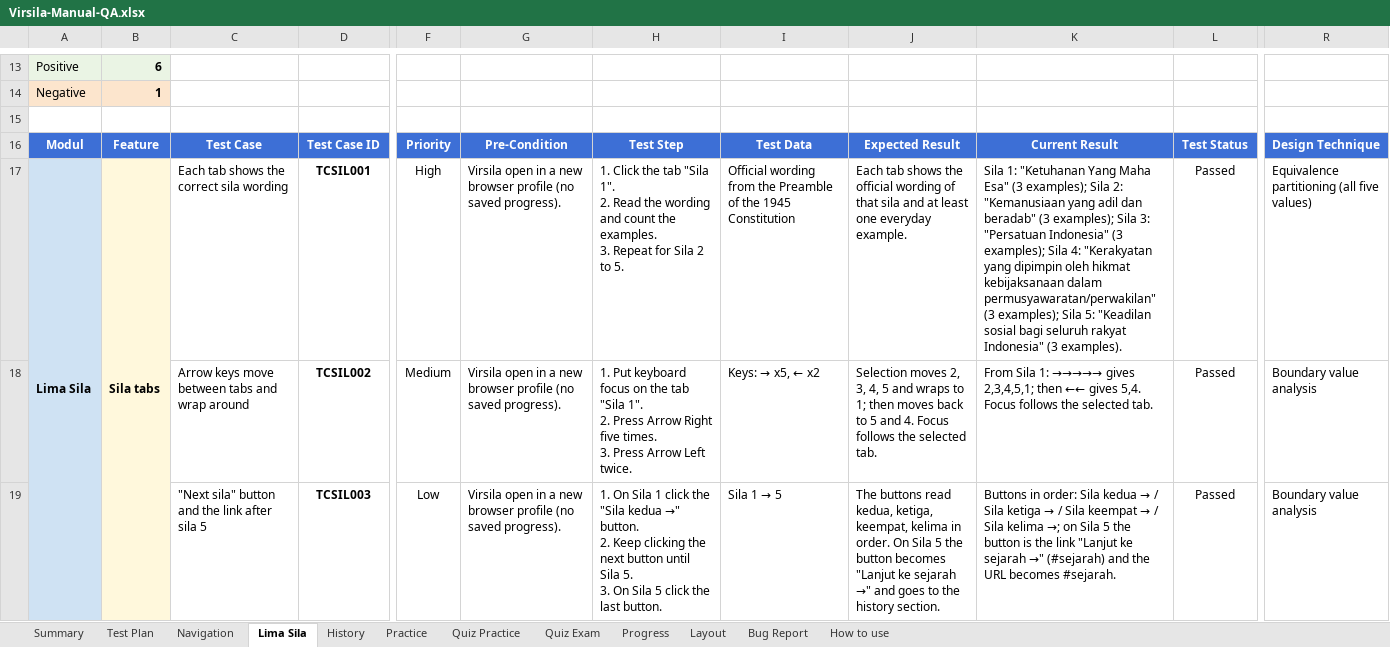
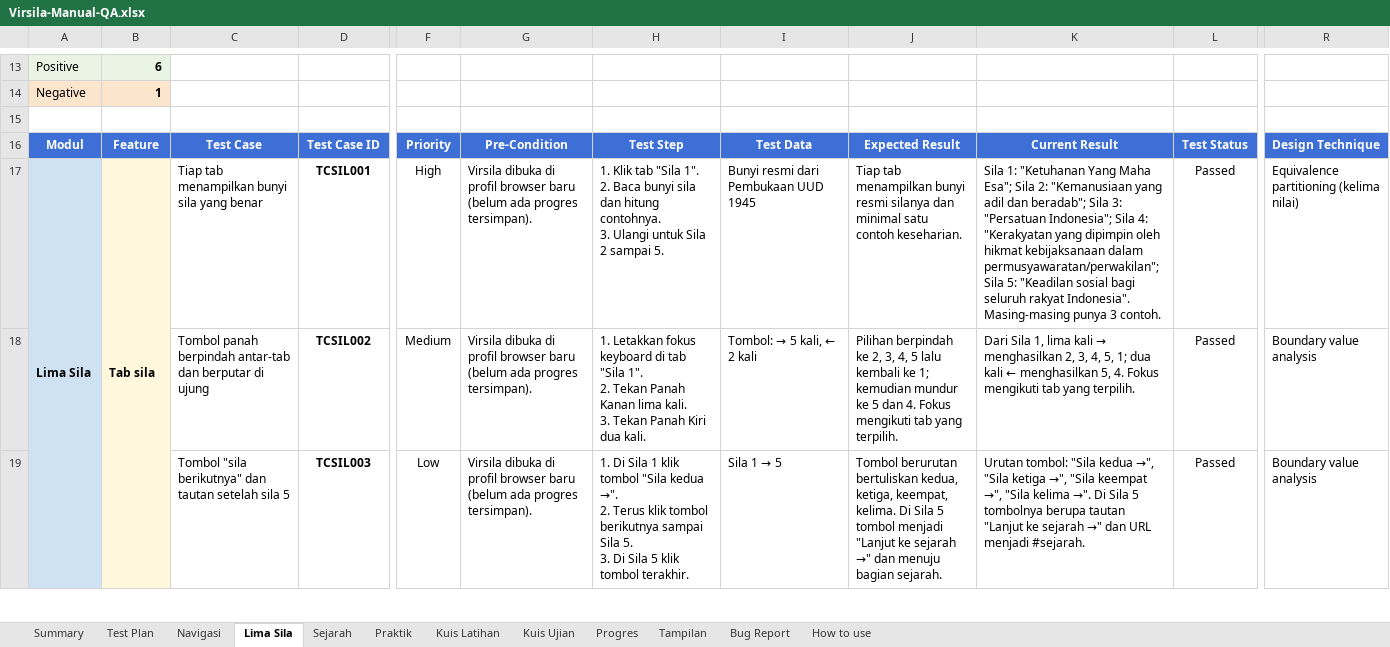
Before and after one commit to rivaldimhr/rivaldimhr.github.io, an Excel workbook: qa-manual/Virsila-Manual-QA.xlsx, sheet Lima Sila, drawn as a sheet; only a part is shown, gaps mark what is left out; values as stored, in another font and other column widths than the file's, no borders; conditional formats not drawn; ↵ is a line break in a cell; the diff covers the shown part only; the diff names each change by its address in the sheet, - before the commit and + after, or states it on an @@ line.

Commit message:
Manual QA: workbook, template and project page in Indonesian
- test cases, steps, expected and current results, bug reports, test plan and
  how-to sheets translated; column headers and status values stay in English
- sheet names: Navigasi, Lima Sila, Sejarah, Praktik, Kuis Latihan, Kuis Ujian, Progres, Tampilan
- qa-manual/ page rewritten in Indonesian

```diff
--- a/qa-manual/Virsila-Manual-QA.xlsx (sheet Lima Sila)
+++ b/qa-manual/Virsila-Manual-QA.xlsx (sheet Lima Sila)
-sheet tab: Navigation
+sheet tab: Navigasi
-sheet tab: History
+sheet tab: Sejarah
-sheet tab: Practice
+sheet tab: Praktik
-sheet tab: Quiz Practice
+sheet tab: Kuis Latihan
-sheet tab: Quiz Exam
+sheet tab: Kuis Ujian
-sheet tab: Progress
+sheet tab: Progres
-sheet tab: Layout
+sheet tab: Tampilan
-B17: Sila tabs
+B17: Tab sila
-C17: Each tab shows the correct sila wording
+C17: Tiap tab menampilkan bunyi sila yang benar
-G17:G19: Virsila open in a new browser profile (no saved progress).
+G17:G19: Virsila dibuka di profil browser baru (belum ada progres tersimpan).
-H17: 1. Click the tab "Sila 1". ↵ 2. Read the wording and count the examples. ↵ 3. Repeat for Sila 2 to 5.
+H17: 1. Klik tab "Sila 1". ↵ 2. Baca bunyi sila dan hitung contohnya. ↵ 3. Ulangi untuk Sila 2 sampai 5.
-I17: Official wording from the Preamble of the 1945 Constitution
+I17: Bunyi resmi dari Pembukaan UUD 1945
-J17: Each tab shows the official wording of that sila and at least one everyday example.
+J17: Tiap tab menampilkan bunyi resmi silanya dan minimal satu contoh keseharian.
-K17: …Yang Maha Esa" (3 examples); Sila 2: "Kemanusiaan yang adil dan beradab" (3 examples); Sila 3: "Persatuan Indonesia" (3 examples); Sila 4: "Kerakyatan yang dipimpin oleh hikmat kebijaksanaan dalam permusyawaratan/perwakilan" (3 examples); Sila 5: "Keadilan sosial bagi seluruh rakyat Indonesia" (3 examples).
+K17: …Yang Maha Esa"; Sila 2: "Kemanusiaan yang adil dan beradab"; Sila 3: "Persatuan Indonesia"; Sila 4: "Kerakyatan yang dipimpin oleh hikmat kebijaksanaan dalam permusyawaratan/perwakilan"; Sila 5: "Keadilan sosial bagi seluruh rakyat Indonesia". Masing-masing punya 3 contoh.
-R17: Equivalence partitioning (all five values)
+R17: Equivalence partitioning (kelima nilai)
-C18: Arrow keys move between tabs and wrap around
+C18: Tombol panah berpindah antar-tab dan berputar di ujung
-H18: 1. Put keyboard focus on the tab "Sila 1". ↵ 2. Press Arrow Right five times. ↵ 3. Press Arrow Left twice.
+H18: 1. Letakkan fokus keyboard di tab "Sila 1". ↵ 2. Tekan Panah Kanan lima kali. ↵ 3. Tekan Panah Kiri dua kali.
@@ I18: Keys: → x5, ← x2 → Tombol: → 5 kali, ← 2 kali @@
-J18: Selection moves 2, 3, 4, 5 and wraps to 1; then moves back to 5 and 4. Focus follows the selected tab.
+J18: Pilihan berpindah ke 2, 3, 4, 5 lalu kembali ke 1; kemudian mundur ke 5 dan 4. Fokus mengikuti tab yang terpilih.
@@ K18: From Sila 1: →→→→→ gives 2,3,4,5,1; then ←← gives 5,4. Focus follows the selected tab. → Dari Sila 1, lima kali → menghasilkan 2, 3, 4, 5, 1; dua kali ← menghasilkan 5, 4. Fokus mengikuti tab yang terpilih. @@
-C19: "Next sila" button and the link after sila 5
+C19: Tombol "sila berikutnya" dan tautan setelah sila 5
-H19: 1. On Sila 1 click the "Sila kedua →" button. ↵ 2. Keep clicking the next button until Sila 5. ↵ 3. On Sila 5 click the last button.
+H19: 1. Di Sila 1 klik tombol "Sila kedua →". ↵ 2. Terus klik tombol berikutnya sampai Sila 5. ↵ 3. Di Sila 5 klik tombol terakhir.
-J19: The buttons read kedua, ketiga, keempat, kelima in order. On Sila 5 the button becomes "Lanjut ke sejarah →" and goes to the history section.
+J19: Tombol berurutan bertuliskan kedua, ketiga, keempat, kelima. Di Sila 5 tombol menjadi "Lanjut ke sejarah →" dan menuju bagian sejarah.
@@ K19: Buttons in order: Sila kedua → / Sila ketiga → / Sila keempat → / Sila kelima →; on Sila 5 the button is the link "Lanjut ke sejarah →" (#sejarah) and the URL becomes #sejarah. → Urutan tombol: "Sila kedua →", "Sila ketiga →", "Sila keempat →", "Sila kelima →". Di Sila 5 tombolnya berupa tautan "Lanjut ke sejarah →" dan URL menjadi #sejarah. @@
```
Also changed, not shown: 29 edited cells elsewhere in this sheet, sheet Kuis Latihan, sheet Progres, sheet Kuis Ujian, sheet Navigasi, sheet Tampilan, sheet Sejarah, 5 more sheets, formulas that keep their value, qa-manual/QA-Manual-Test-Case-Template.xlsx, 2 other files.
